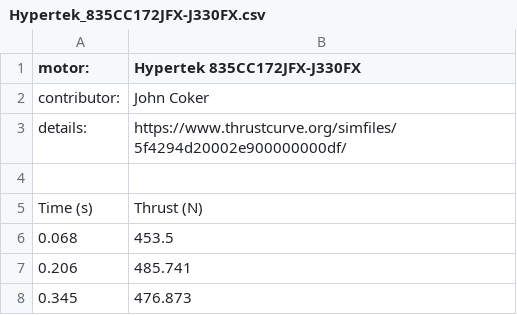
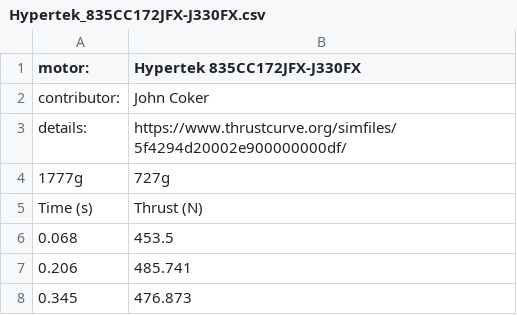
Before and after one commit to Rileymdm/JARVIS, a CSV file: rocket-simulation-ui/thrust_curves/csv/Hypertek_835CC172JFX-J330FX.csv, drawn as a sheet; only a part is shown; the diff names each change by its address in the sheet, - before the commit and + after, or states it on an @@ line.

```diff
--- a/rocket-simulation-ui/thrust_curves/csv/Hypertek_835CC172JFX-J330FX.csv
+++ b/rocket-simulation-ui/thrust_curves/csv/Hypertek_835CC172JFX-J330FX.csv
-row 4: (empty)
+row 4: 1777g | 727g
```
Also changed, not shown: rocket-simulation-ui/thrust_curves/csv/Hypertek_1685CCRGL-L550.csv, rocket-simulation-ui/thrust_curves/csv/Hypertek_1685CCRGLFX-L610FX.csv, 7 other files.
